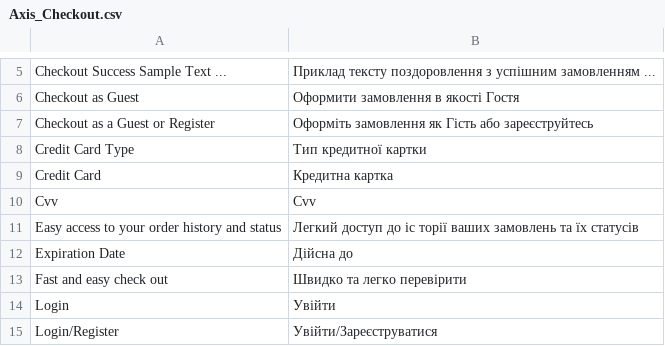
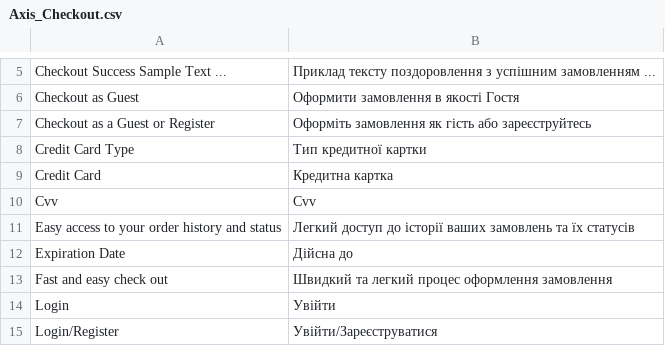
Before and after one commit to axis/axiscommerce, a CSV file: app/locale/uk_UA/Axis_Checkout.csv, drawn as a sheet; only a part is shown, gaps mark what is left out.

Commit message:
Translation fixes

```diff
--- a/app/locale/uk_UA/Axis_Checkout.csv
+++ b/app/locale/uk_UA/Axis_Checkout.csv
@@ -6,3 +6,3 @@
 "Checkout as Guest","Оформити замовлення в якості Гостя"
-"Checkout as a Guest or Register","Оформіть замовлення як Гість або зареєструйтесь"
+"Checkout as a Guest or Register","Оформіть замовлення як гість або зареєструйтесь"
 "Credit Card Type","Тип кредитної картки"
@@ -10,5 +10,5 @@
 "Cvv","Cvv"
-"Easy access to your order history and status","Легкий доступ до іс торії ваших замовлень та їх статусів"
+"Easy access to your order history and status","Легкий доступ до історії ваших замовлень та їх статусів"
 "Expiration Date","Дійсна до"
-"Fast and easy check out","Швидко та легко перевірити"
+"Fast and easy check out","Швидкий та легкий процес оформлення замовлення"
 "Login","Увійти"
```
Also changed, not shown: app/locale/ru_RU/Axis_Account.csv, app/locale/ru_RU/Axis_Checkout.csv, 5 other files.
